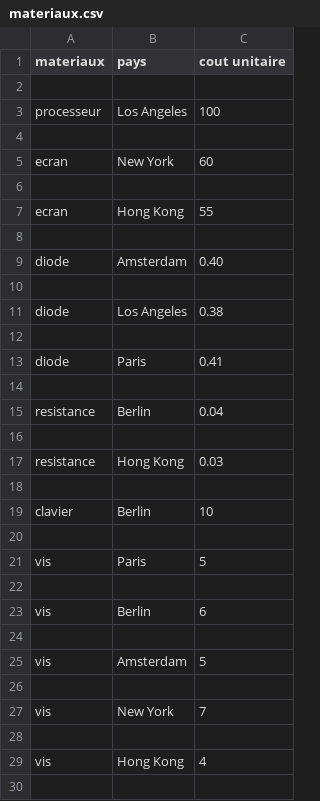
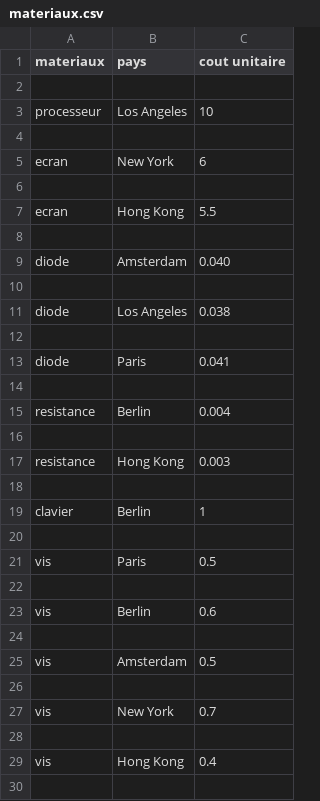
Before and after one commit to TIPE-The-Edge/The-Edge, a CSV file: world/Banque/materiaux.csv, drawn as a sheet; only a part is shown; the diff covers the shown part only.

Commit message:
Edit prix materiaux

```diff
--- a/world/Banque/materiaux.csv
+++ b/world/Banque/materiaux.csv
@@ -3,43 +3,43 @@ materiaux,pays,cout unitaire,"
 
-processeur,Los Angeles,100,"
-"
+processeur,Los Angeles,10,"
+"
 
-ecran,New York,60,"
-"
+ecran,New York,6,"
+"
 
-ecran,Hong Kong,55,"
-"
+ecran,Hong Kong,5.5,"
+"
 
-diode,Amsterdam,0.40,"
-"
+diode,Amsterdam,0.040,"
+"
 
-diode,Los Angeles,0.38,"
-"
+diode,Los Angeles,0.038,"
+"
 
-diode,Paris,0.41,"
-"
+diode,Paris,0.041,"
+"
 
-resistance,Berlin,0.04,"
-"
+resistance,Berlin,0.004,"
+"
 
-resistance,Hong Kong,0.03,"
-"
+resistance,Hong Kong,0.003,"
+"
 
-clavier,Berlin,10,"
-"
+clavier,Berlin,1,"
+"
 
-vis,Paris,5,"
-"
+vis,Paris,0.5,"
+"
 
-vis,Berlin,6,"
-"
+vis,Berlin,0.6,"
+"
 
-vis,Amsterdam,5,"
-"
+vis,Amsterdam,0.5,"
+"
 
-vis,New York,7,"
-"
+vis,New York,0.7,"
+"
 
-vis,Hong Kong,4,"
-"
+vis,Hong Kong,0.4,"
+"
 
```
Also changed, not shown: 36 edited cells elsewhere in this file.
